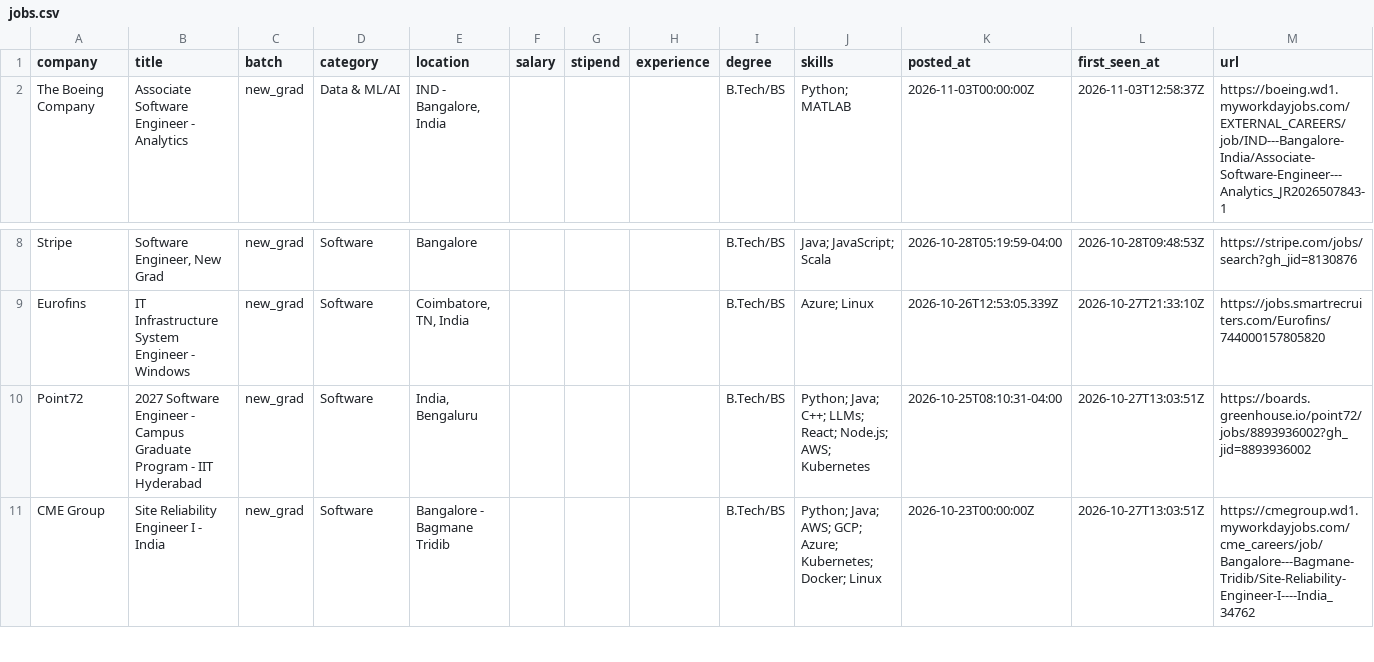
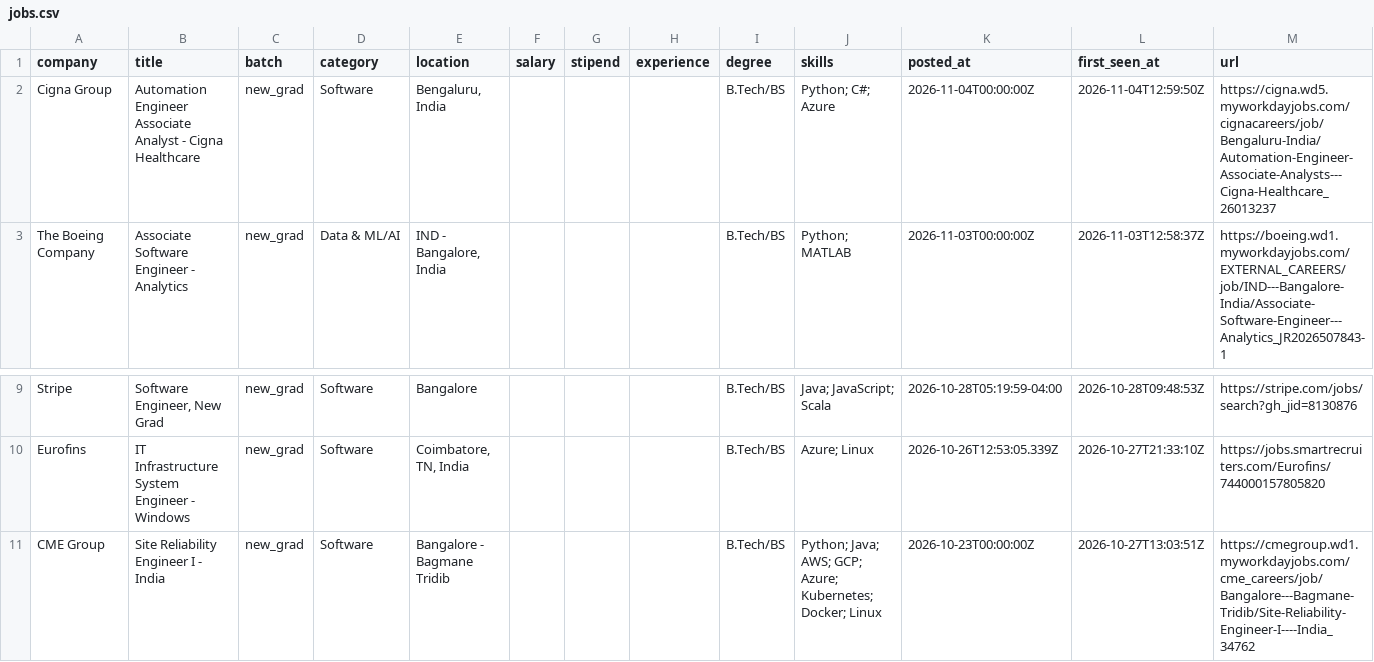
Before and after one commit to Rohan-droid7/jobs-fresher-india, a CSV file: data/jobs.csv, drawn as a sheet; only a part is shown, gaps mark what is left out.

```diff
--- a/data/jobs.csv
+++ b/data/jobs.csv
@@ -1,2 +1,3 @@
 company,title,batch,category,location,salary,stipend,experience,degree,skills,posted_at,first_seen_at,url
+Cigna Group,Automation Engineer Associate Analyst - Cigna Healthcare,new_grad,Software,"Bengaluru, India",,,,B.Tech/BS,Python; C#; Azure,2026-11-04T00:00:00Z,2026-11-04T12:59:50Z,https://cigna.wd5.myworkdayjobs.com/cignacareers/job/Bengaluru-India/Automation-Engineer-Associate-Analysts---Cigna-Healthcare_26013237
 The Boeing Company,Associate Software Engineer - Analytics,new_grad,Data & ML/AI,"IND - Bangalore, India",,,,B.Tech/BS,Python; MATLAB,2026-11-03T00:00:00Z,2026-11-03T12:58:37Z,https://boeing.wd1.myworkdayjobs.com/EXTERNAL_CAREERS/job/IND---Bangalore-India/Associate-Software-Engineer---Analytics_JR2026507843-1
@@ -9,3 +10,2 @@ Stripe,"Software Engineer, New Grad",new_grad,Software,Bangalore,,,,B.Tech/BS,Ja
 Eurofins,IT Infrastructure System Engineer - Windows,new_grad,Software,"Coimbatore, TN, India",,,,B.Tech/BS,Azure; Linux,2026-10-26T12:53:05.339Z,2026-10-27T21:33:10Z,https://jobs.smartrecruiters.com/Eurofins/744000157805820
-Point72,2027 Software Engineer - Campus Graduate Program - IIT Hyderabad,new_grad,Software,"India, Bengaluru",,,,B.Tech/BS,Python; Java; C++; LLMs; React; Node.js; AWS; Kubernetes,2026-10-25T08:10:31-04:00,2026-10-27T13:03:51Z,https://boards.greenhouse.io/point72/jobs/8893936002?gh_jid=8893936002
 CME Group,Site Reliability Engineer I -  India,new_grad,Software,Bangalore - Bagmane Tridib,,,,B.Tech/BS,Python; Java; AWS; GCP; Azure; Kubernetes; Docker; Linux,2026-10-23T00:00:00Z,2026-10-27T13:03:51Z,https://cmegroup.wd1.myworkdayjobs.com/cme_careers/job/Bangalore---Bagmane-Tridib/Site-Reliability-Engineer-I----India_34762
```
Also changed, not shown: 14 other files.
